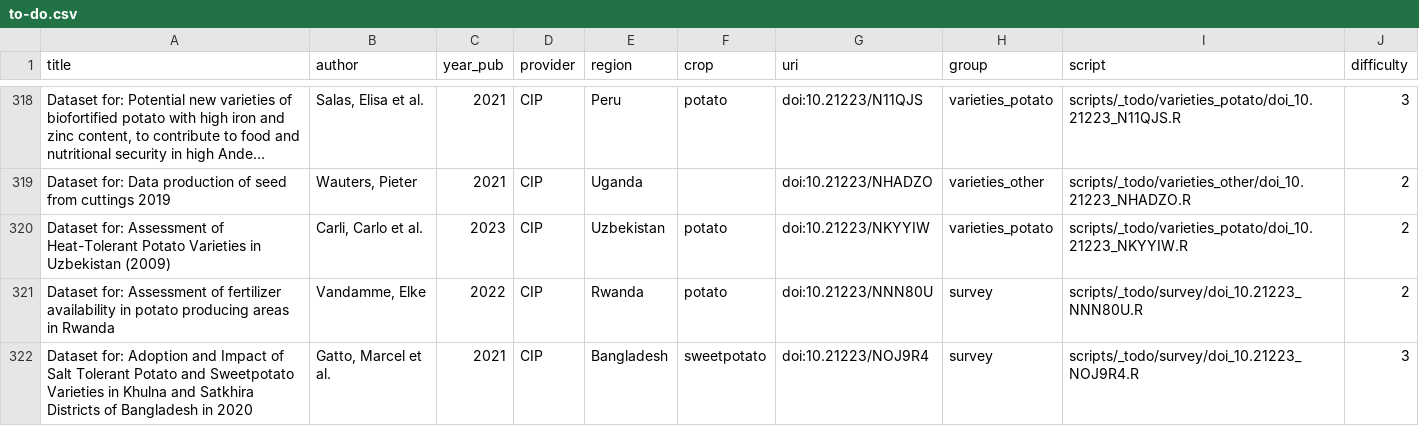
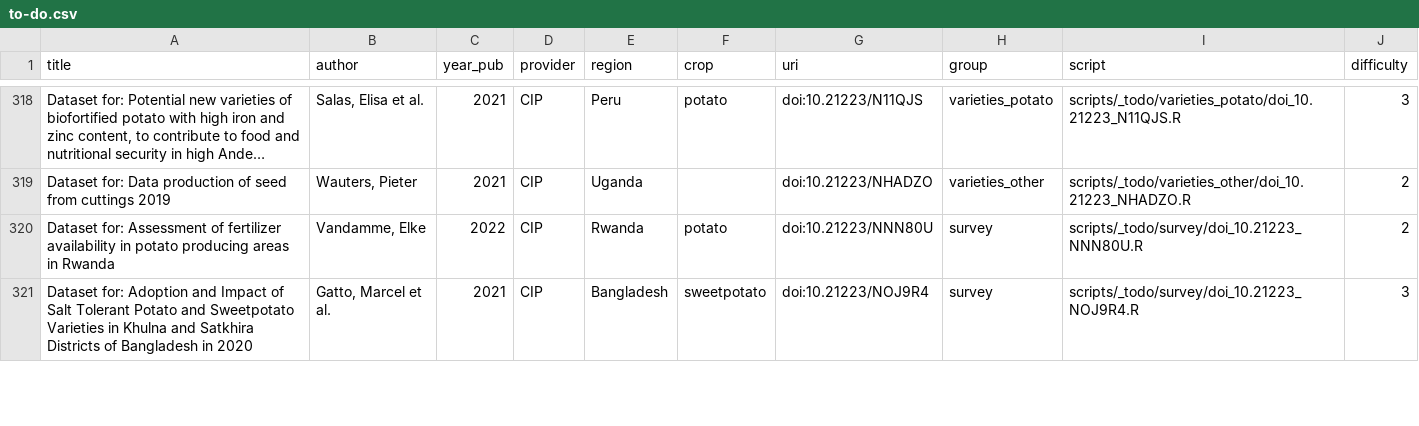
Before and after one commit to carob-data/carob, a CSV file: misc/todo/to-do.csv, drawn as a sheet; only a part is shown, gaps mark what is left out; long unchanged cells end in ….

```diff
--- a/misc/todo/to-do.csv
+++ b/misc/todo/to-do.csv
@@ -319,3 +319,2 @@
 "Dataset for: Data production of seed from cuttings 2019","Wauters, Pieter",2021,"CIP","Uganda","","doi:10.21223/NHADZO","varieties_other","scripts/_todo/varieties_other/doi_10.21223_NHADZO.R",2
-"Dataset for: Assessment of Heat-Tolerant Potato Varieties in Uzbekistan (2009)","Carli, Carlo et al.",2023,"CIP","Uzbekistan","potato","doi:10.21223/NKYYIW","varieties_potato","scripts/_todo/varieties_potato/doi_10.21223_NKYYIW.R",2
 "Dataset for: Assessment of fertilizer availability in potato producing areas in Rwanda","Vandamme, Elke",2022,"CIP","Rwanda","potato","doi:10.21223/NNN80U","survey","scripts/_todo/survey/doi_10.21223_NNN80U.R",2
```
